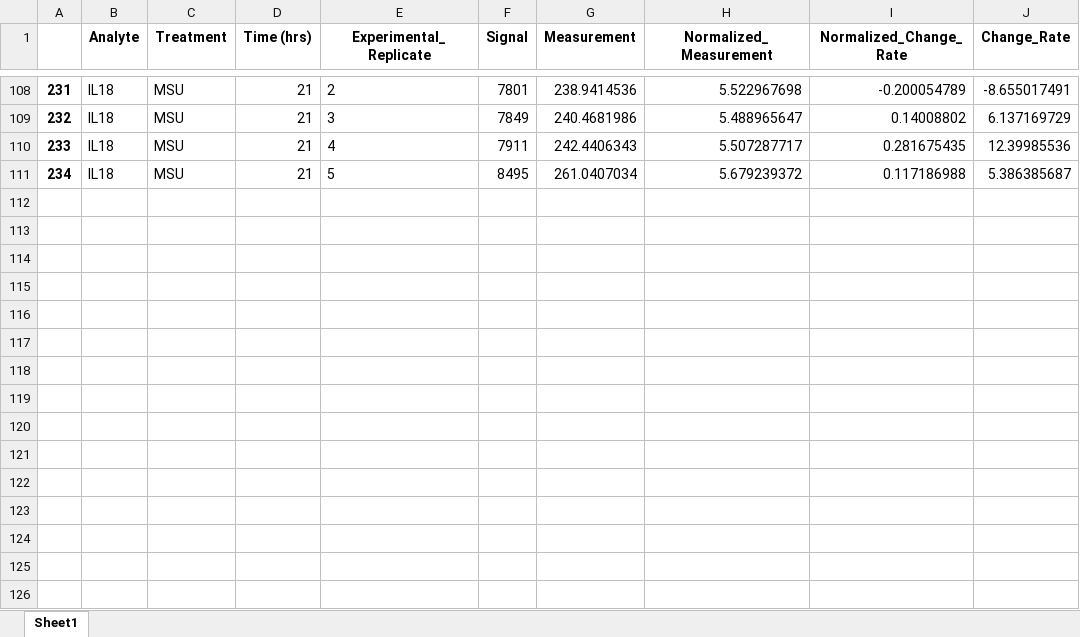
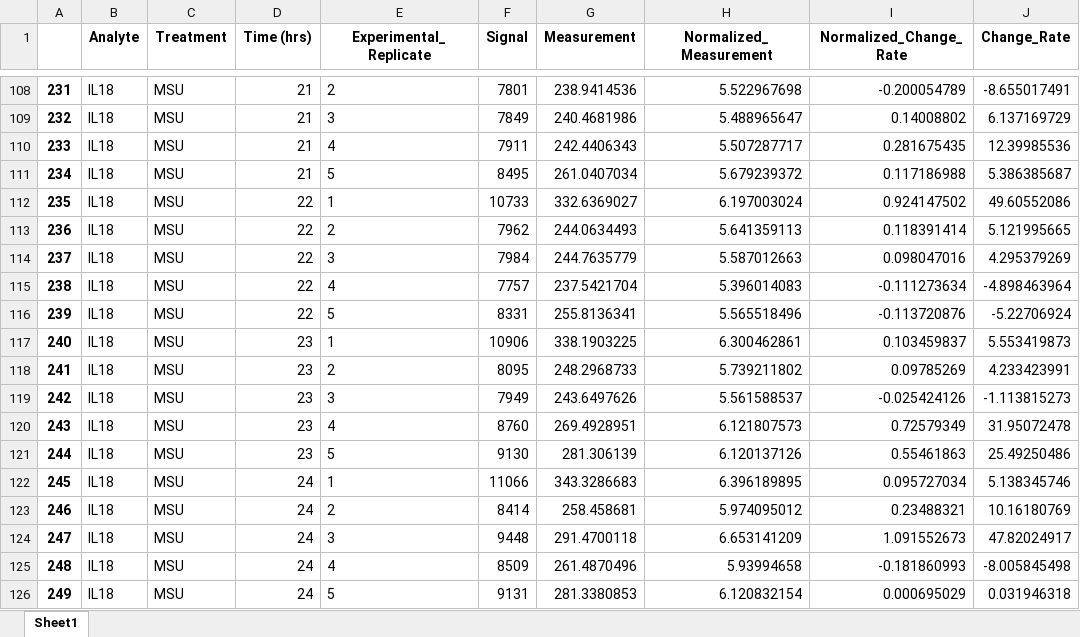
Before and after one commit to rpotter6298/time_sequence_data, an Excel workbook: Output.xlsx, sheet Sheet1, drawn as a sheet; only a part is shown, gaps mark what is left out; values as stored, in another font and other column widths than the file's, no borders; the diff names each change by its address in the sheet, - before the commit and + after, or states it on an @@ line.

```diff
--- a/Output.xlsx (sheet Sheet1)
+++ b/Output.xlsx (sheet Sheet1)
+row 112: 235 | IL18 | MSU | 22 | 1 | 10733 | 332.6369027 | 6.197003024 | 0.924147502 | 49.60552086
+row 113: 236 | IL18 | MSU | 22 | 2 | 7962 | 244.0634493 | 5.641359113 | 0.118391414 | 5.121995665
+row 114: 237 | IL18 | MSU | 22 | 3 | 7984 | 244.7635779 | 5.587012663 | 0.098047016 | 4.295379269
+row 115: 238 | IL18 | MSU | 22 | 4 | 7757 | 237.5421704 | 5.396014083 | -0.111273634 | -4.898463964
+row 116: 239 | IL18 | MSU | 22 | 5 | 8331 | 255.8136341 | 5.565518496 | -0.113720876 | -5.22706924
+row 117: 240 | IL18 | MSU | 23 | 1 | 10906 | 338.1903225 | 6.300462861 | 0.103459837 | 5.553419873
+row 118: 241 | IL18 | MSU | 23 | 2 | 8095 | 248.2968733 | 5.739211802 | 0.09785269 | 4.233423991
+row 119: 242 | IL18 | MSU | 23 | 3 | 7949 | 243.6497626 | 5.561588537 | -0.025424126 | -1.113815273
+row 120: 243 | IL18 | MSU | 23 | 4 | 8760 | 269.4928951 | 6.121807573 | 0.72579349 | 31.95072478
+row 121: 244 | IL18 | MSU | 23 | 5 | 9130 | 281.306139 | 6.120137126 | 0.55461863 | 25.49250486
+row 122: 245 | IL18 | MSU | 24 | 1 | 11066 | 343.3286683 | 6.396189895 | 0.095727034 | 5.138345746
+row 123: 246 | IL18 | MSU | 24 | 2 | 8414 | 258.458681 | 5.974095012 | 0.23488321 | 10.16180769
+row 124: 247 | IL18 | MSU | 24 | 3 | 9448 | 291.4700118 | 6.653141209 | 1.091552673 | 47.82024917
+row 125: 248 | IL18 | MSU | 24 | 4 | 8509 | 261.4870496 | 5.93994658 | -0.181860993 | -8.005845498
+row 126: 249 | IL18 | MSU | 24 | 5 | 9131 | 281.3380853 | 6.120832154 | 0.000695029 | 0.031946318
```
Also changed, not shown: reports/TS_Cyto_significant_times.xlsx, reports/TS_Speck_significant_times.xlsx, 26 other files.
